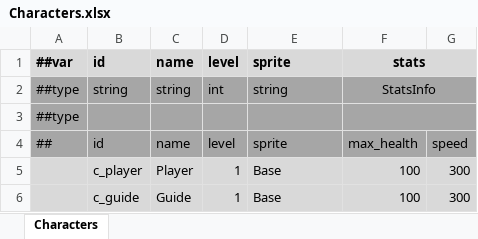
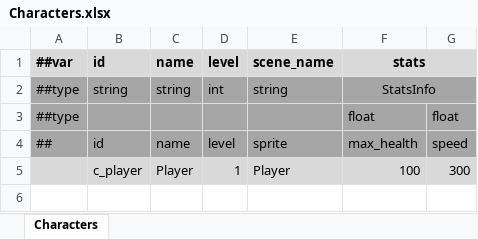
Before and after one commit to Abab-bk/FlowerRPGGD, an Excel workbook: Tools/Luban/Datas/Characters.xlsx, sheet Characters, drawn as a sheet; values as stored, in another font and other column widths than the file's, no borders; the diff names each change by its address in the sheet, - before the commit and + after, or states it on an @@ line.

```diff
--- a/Tools/Luban/Datas/Characters.xlsx (sheet Characters)
+++ b/Tools/Luban/Datas/Characters.xlsx (sheet Characters)
-E1: sprite
+E1: scene_name
-F3: (empty)
+F3: float
-F3:G3 merged
-G3: (empty)
+G3: float
-E5: Base
+E5: Player
-row 6:  | c_guide | Guide | 1 | Base | 100 | 300
```
Also changed, not shown: Tools/Luban/Datas/_Beans.xlsx, Tools/Luban/Datas/_Tables.xlsx, 27 other files.
